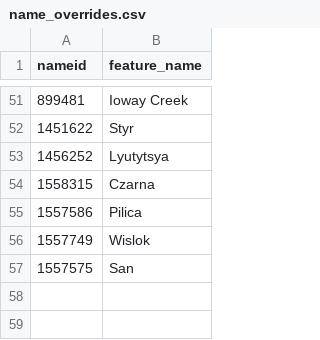
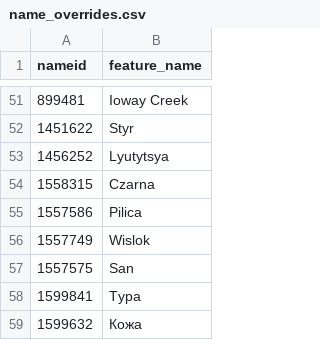
Before and after one commit to sdl60660/river-runner, a CSV file: public/data/name_overrides.csv, drawn as a sheet; only a part is shown, gaps mark what is left out.

Commit message:
Name overrides

```diff
--- a/public/data/name_overrides.csv
+++ b/public/data/name_overrides.csv
@@ -57 +57,3 @@ nameid,feature_name
 1557575,San
+1599841,Typa
+1599632,Кожа
```
Also changed, not shown: 1 other file.
